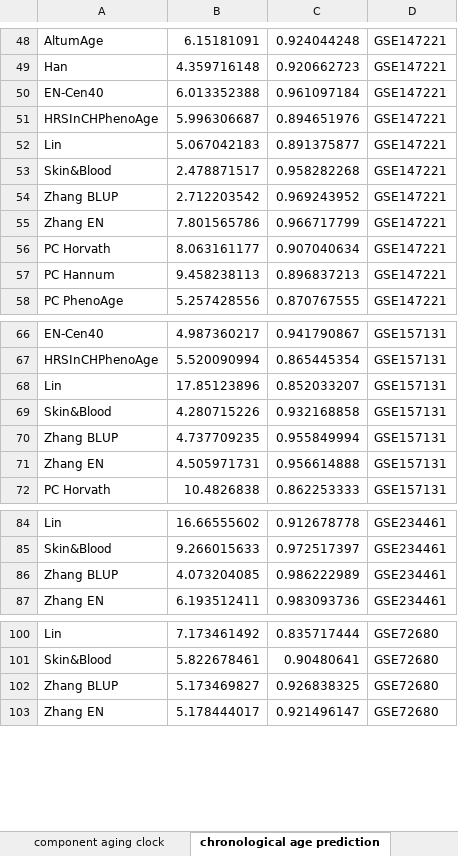
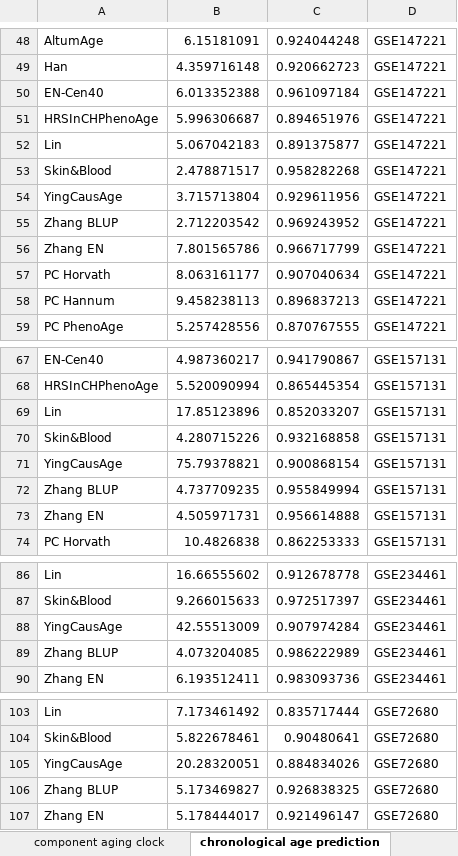
Before and after one commit to Sun-Aging-Lab/MetaClock, an Excel workbook: supplementary_table_1.xlsx, sheet chronological age prediction, drawn as a sheet; only a part is shown, gaps mark what is left out; values as stored, in another font and other column widths than the file's, no borders; the diff names each change by its address in the sheet, - before the commit and + after, or states it on an @@ line.

```diff
--- a/supplementary_table_1.xlsx (sheet chronological age prediction)
+++ b/supplementary_table_1.xlsx (sheet chronological age prediction)
+row 54: YingCausAge | 3.715713804 | 0.929611956 | GSE147221
+row 71: YingCausAge | 75.79378821 | 0.900868154 | GSE157131
+row 88: YingCausAge | 42.55513009 | 0.907974284 | GSE234461
+row 105: YingCausAge | 20.28320051 | 0.884834026 | GSE72680
```
Also changed, not shown: sheet Generalization proportions, sheet Dataset DOIs, sheet component aging clock, other sheet tabs, supplementary_table_2.xlsx.
